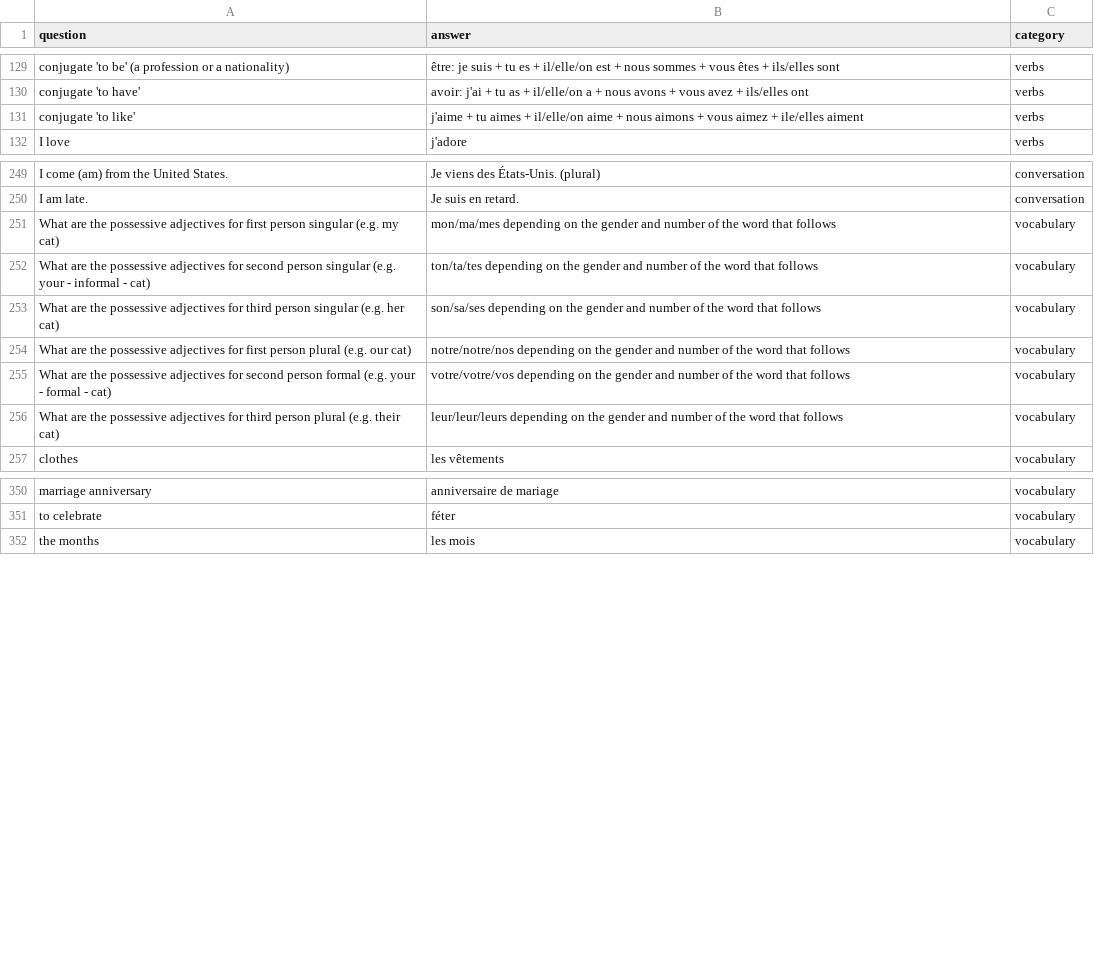
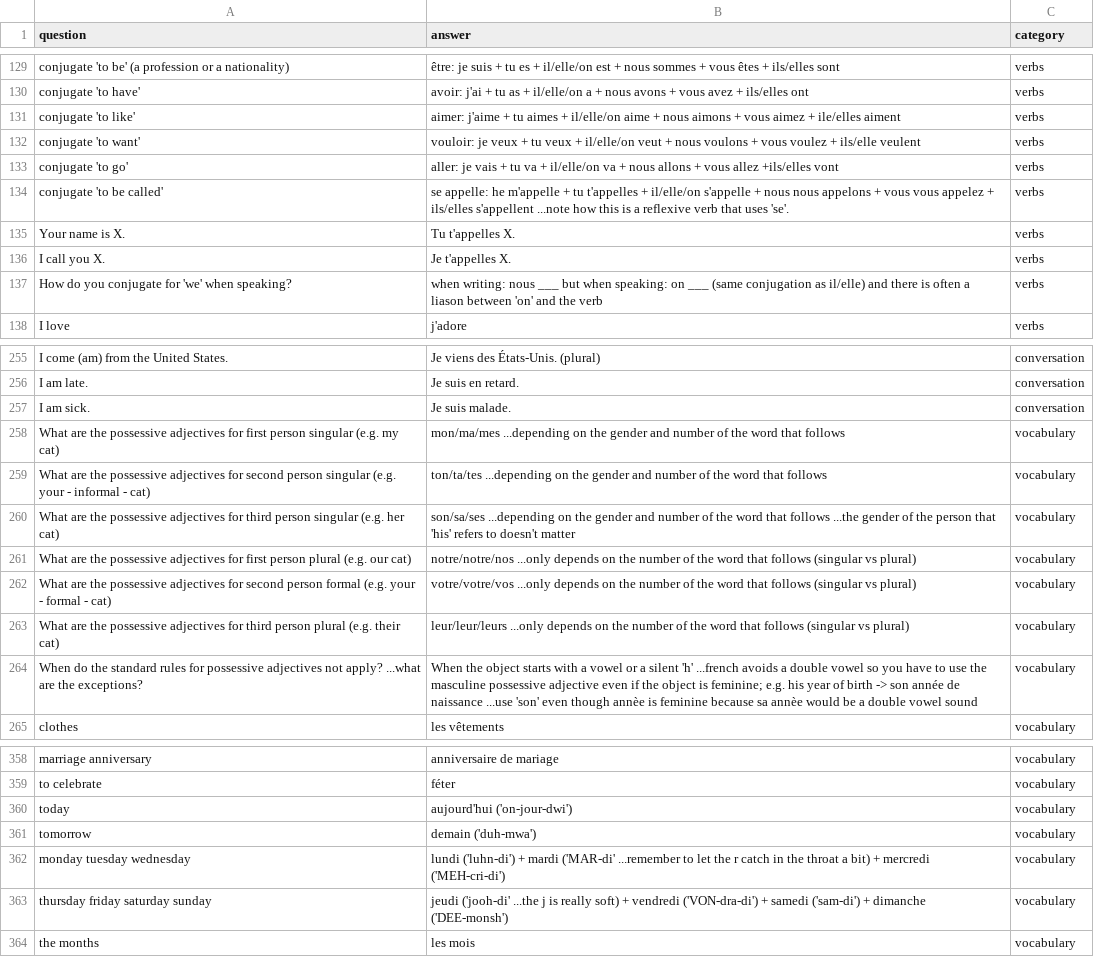
Before and after one commit to chrisbrickey/flashcards3, a CSV file: src/main/resources/static/csv/english_to_french.csv, drawn as a sheet; only a part is shown, gaps mark what is left out; the diff covers the shown part only.

Commit message:
update english-french content 2022-09-17

```diff
--- a/src/main/resources/static/csv/english_to_french.csv
+++ b/src/main/resources/static/csv/english_to_french.csv
@@ -130,3 +130,9 @@ conjugate 'to be' (a profession or a nationality),être: je suis + tu es + il/el
 conjugate 'to have',avoir: j'ai + tu as + il/elle/on a + nous avons + vous avez + ils/elles ont,verbs
-conjugate 'to like',j'aime + tu aimes + il/elle/on aime + nous aimons + vous aimez + ile/elles aiment,verbs
+conjugate 'to like',aimer: j'aime + tu aimes + il/elle/on aime + nous aimons + vous aimez + ile/elles aiment,verbs
+conjugate 'to want',vouloir: je veux + tu veux + il/elle/on veut + nous voulons + vous voulez + ils/elle veulent,verbs
+conjugate 'to go',aller: je vais + tu va + il/elle/on va + nous allons + vous allez +ils/elles vont,verbs
+conjugate 'to be called',se appelle: he m'appelle + tu t'appelles + il/elle/on s'appelle + nous nous appelons + vous vous appelez + ils/elles s'appellent ...note how this is a reflexive verb that uses 'se'.,verbs
+Your name is X.,Tu t'appelles X.,verbs
+I call you X.,Je t'appelles X.,verbs
+How do you conjugate for 'we' when speaking?,when writing: nous ___ but when speaking: on ___ (same conjugation as il/elle) and there is often a liason between 'on' and the verb,verbs
 I love,j'adore,verbs
@@ -250,8 +256,10 @@ I come (am) from the United States.,Je viens des États-Unis. (plural),conversat
 I am late.,Je suis en retard.,conversation
-What are the possessive adjectives for first person singular (e.g. my cat),mon/ma/mes depending on the gender and number of the word that follows,vocabulary
-What are the possessive adjectives for second person singular (e.g. your - informal - cat),ton/ta/tes depending on the gender and number of the word that follows,vocabulary
-What are the possessive adjectives for third person singular (e.g. her cat),son/sa/ses depending on the gender and number of the word that follows,vocabulary
-What are the possessive adjectives for first person plural (e.g. our cat),notre/notre/nos depending on the gender and number of the word that follows,vocabulary
-What are the possessive adjectives for second person formal (e.g. your - formal - cat),votre/votre/vos depending on the gender and number of the word that follows,vocabulary
-What are the possessive adjectives for third person plural (e.g. their cat),leur/leur/leurs depending on the gender and number of the word that follows,vocabulary
+I am sick.,Je suis malade.,conversation
+What are the possessive adjectives for first person singular (e.g. my cat),mon/ma/mes ...depending on the gender and number of the word that follows,vocabulary
+What are the possessive adjectives for second person singular (e.g. your - informal - cat),ton/ta/tes ...depending on the gender and number of the word that follows,vocabulary
+What are the possessive adjectives for third person singular (e.g. her cat),son/sa/ses ...depending on the gender and number of the word that follows ...the gender of the person that 'his' refers to doesn't matter,vocabulary
+What are the possessive adjectives for first person plural (e.g. our cat),notre/notre/nos ...only depends on the number of the word that follows (singular vs plural),vocabulary
+What are the possessive adjectives for second person formal (e.g. your - formal - cat),votre/votre/vos ...only depends on the number of the word that follows (singular vs plural),vocabulary
+What are the possessive adjectives for third person plural (e.g. their cat),leur/leur/leurs ...only depends on the number of the word that follows (singular vs plural),vocabulary
+When do the standard rules for possessive adjectives not apply? ...what are the exceptions?,When the object starts with a vowel or a silent 'h' ...french avoids a double vowel so you have to use the masculine possessive adjective even if the object is feminine; e.g. his year of birth -> son année de naissance ...use 'son' even though annèe is feminine because sa annèe would be a double vowel sound,vocabulary
 clothes,les vêtements,vocabulary
@@ -351,2 +359,6 @@ marriage anniversary,anniversaire de mariage,vocabulary
 to celebrate,féter,vocabulary
+today,aujourd'hui ('on-jour-dwi'),vocabulary
+tomorrow,demain ('duh-mwa'),vocabulary
+monday tuesday wednesday,lundi ('luhn-di') + mardi ('MAR-di' ...remember to let the r catch in the throat a bit) + mercredi ('MEH-cri-di'),vocabulary
+thursday friday saturday sunday,jeudi ('jooh-di' ...the j is really soft) + vendredi ('VON-dra-di') + samedi ('sam-di') + dimanche ('DEE-monsh'),vocabulary
 the months,les mois,vocabulary
```
Also changed, not shown: 21 added rows, 1 removed row and 11 edited cells elsewhere in this file.
